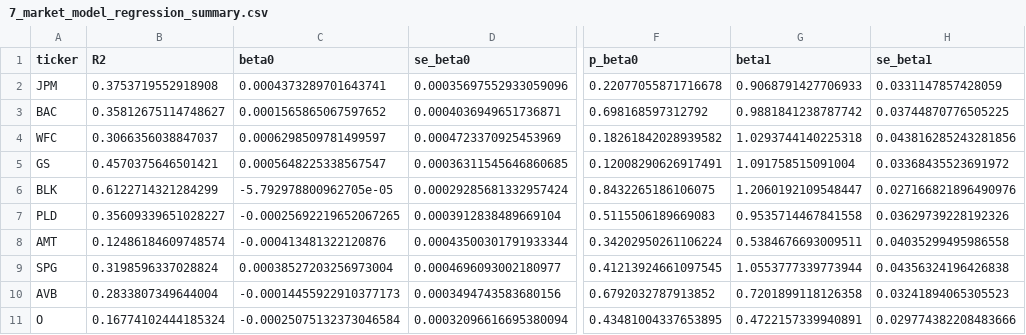
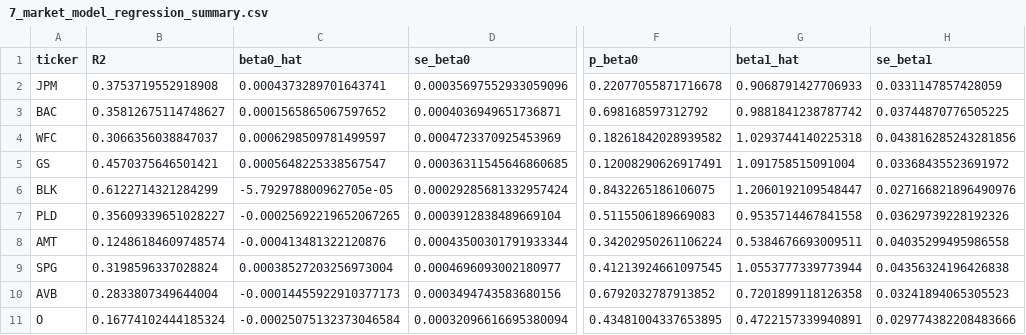
Before and after one commit to priyadarshanparida/market-model-fin6307, a CSV file: data/out/7_market_model_regression_summary.csv, drawn as a sheet; only a part is shown, gaps mark what is left out; the diff names each change by its address in the sheet, - before the commit and + after, or states it on an @@ line.

Commit message:
feat: conduct regression for beta1=1 and modify regression summary to include more metrics

```diff
--- a/data/out/7_market_model_regression_summary.csv
+++ b/data/out/7_market_model_regression_summary.csv
-C1: beta0
+C1: beta0_hat
-G1: beta1
+G1: beta1_hat
```
Also changed, not shown: 2 other files.
